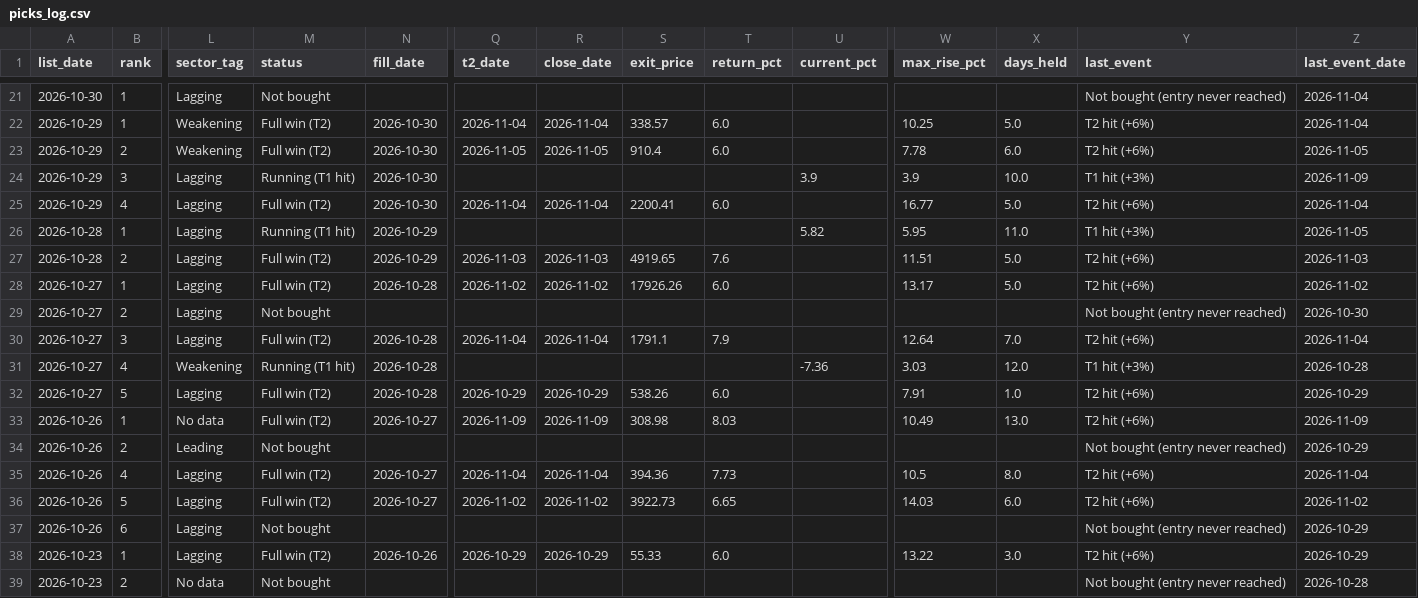
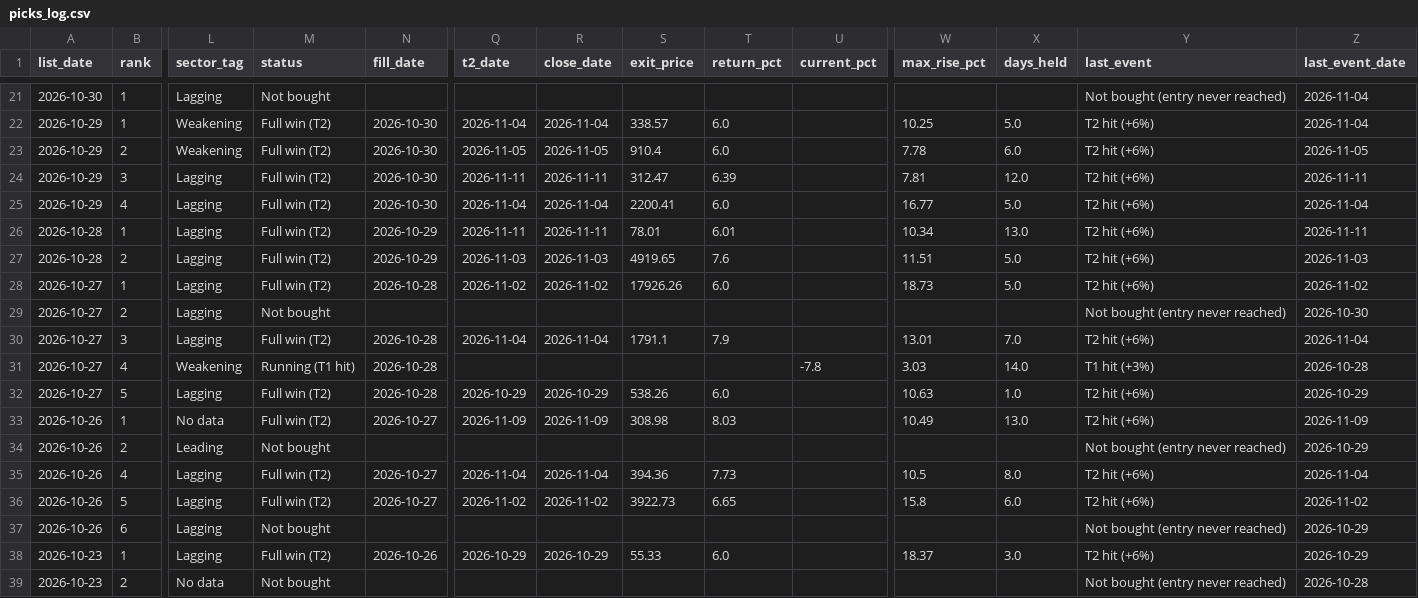
Before and after one commit to Parth1501/nse-swing-data, a CSV file: data/picks_log.csv, drawn as a sheet; only a part is shown, gaps mark what is left out; the diff covers the shown part only; the diff names each change by its address in the sheet, - before the commit and + after, or states it on an @@ line.

```diff
--- a/data/picks_log.csv
+++ b/data/picks_log.csv
-M24 (status): Running (T1 hit)
+M24 (status): Full win (T2)
-Q24 (t2_date): (empty)
+Q24 (t2_date): 2026-11-11
-R24 (close_date): (empty)
+R24 (close_date): 2026-11-11
-S24 (exit_price): (empty)
+S24 (exit_price): 312.47
-T24 (return_pct): (empty)
+T24 (return_pct): 6.39
-U24 (current_pct): 3.9
+U24 (current_pct): (empty)
-W24 (max_rise_pct): 3.9
+W24 (max_rise_pct): 7.81
-X24 (days_held): 10.0
+X24 (days_held): 12.0
-Y24 (last_event): T1 hit (+3%)
+Y24 (last_event): T2 hit (+6%)
-Z24 (last_event_date): 2026-11-09
+Z24 (last_event_date): 2026-11-11
-M26 (status): Running (T1 hit)
+M26 (status): Full win (T2)
-Q26 (t2_date): (empty)
+Q26 (t2_date): 2026-11-11
-R26 (close_date): (empty)
+R26 (close_date): 2026-11-11
-S26 (exit_price): (empty)
+S26 (exit_price): 78.01
-T26 (return_pct): (empty)
+T26 (return_pct): 6.01
-U26 (current_pct): 5.82
+U26 (current_pct): (empty)
-W26 (max_rise_pct): 5.95
+W26 (max_rise_pct): 10.34
-X26 (days_held): 11.0
+X26 (days_held): 13.0
-Y26 (last_event): T1 hit (+3%)
+Y26 (last_event): T2 hit (+6%)
-Z26 (last_event_date): 2026-11-05
+Z26 (last_event_date): 2026-11-11
-W28 (max_rise_pct): 13.17
+W28 (max_rise_pct): 18.73
-W30 (max_rise_pct): 12.64
+W30 (max_rise_pct): 13.01
-U31 (current_pct): -7.36
+U31 (current_pct): -7.8
-X31 (days_held): 12.0
+X31 (days_held): 14.0
-W32 (max_rise_pct): 7.91
+W32 (max_rise_pct): 10.63
-W36 (max_rise_pct): 14.03
+W36 (max_rise_pct): 15.8
-W38 (max_rise_pct): 13.22
+W38 (max_rise_pct): 18.37
```
Also changed, not shown: 151 edited cells elsewhere in this file, data/closed_results.csv, data/fill_revisions.csv, 5 other files.
